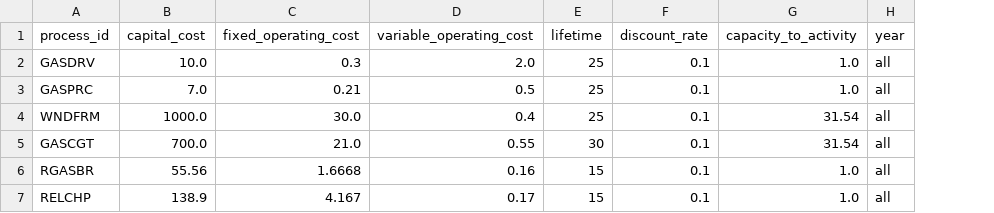
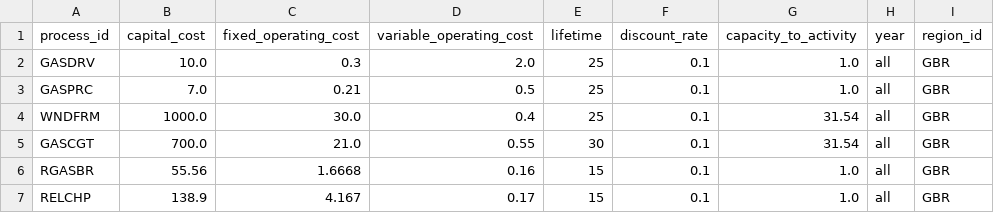
Before and after one commit to EnergySystemsModellingLab/MUSE_2.0, a CSV file: examples/simple/process_parameters.csv, drawn as a sheet; the diff names each change by its address in the sheet, - before the commit and + after, or states it on an @@ line.

Commit message:
Add region_id to process_parameters table

```diff
--- a/examples/simple/process_parameters.csv
+++ b/examples/simple/process_parameters.csv
+column I (region_id), rows 2-7: all GBR
```
Also changed, not shown: 7 other files.
